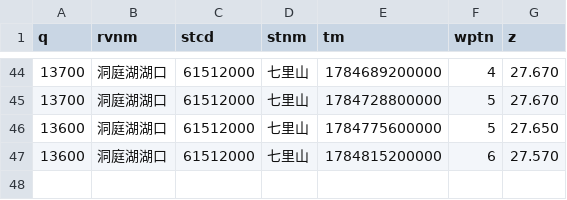
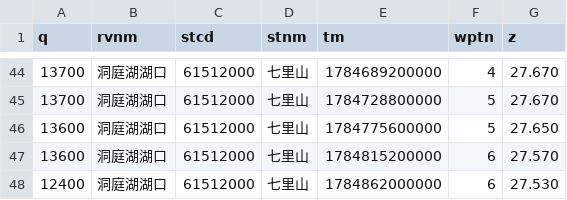
Before and after one commit to cadier-zhou/LongRiver, a CSV file: data/2026-07/洞庭湖湖口_七里山.csv, drawn as a sheet; only a part is shown, gaps mark what is left out; the diff names each change by its address in the sheet, - before the commit and + after, or states it on an @@ line.

```diff
--- a/data/2026-07/洞庭湖湖口_七里山.csv
+++ b/data/2026-07/洞庭湖湖口_七里山.csv
+row 48: 12400 | 洞庭湖湖口 | 61512000 | 七里山 | 1784862000000 | 6 | 27.530
```
Also changed, not shown: data/2026-07/汉江_丹江口水库.csv, data/2026-07/长江干流_三峡水库.csv, 12 other files.
